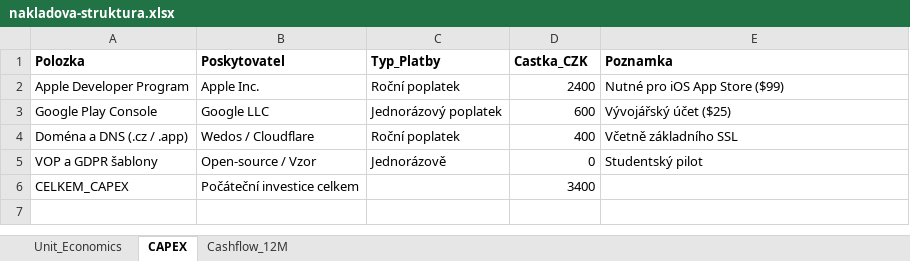
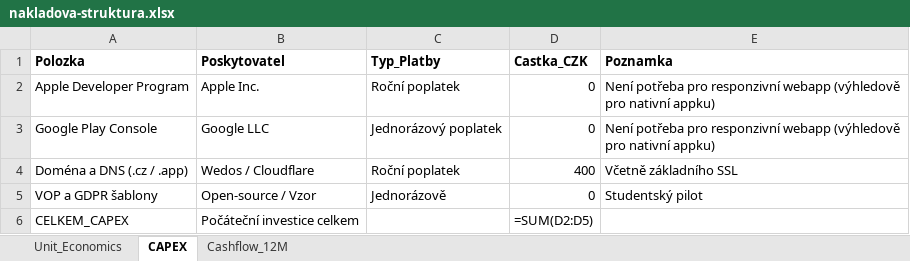
Before and after one commit to applifting-vsecourse/team-5, an Excel workbook: docs/vystupy/nakladova-struktura.xlsx, sheet CAPEX, drawn as a sheet; values as stored, in another font and other column widths than the file's, no borders; formulas without a stored value are shown as written; the diff names each change by its address in the sheet, - before the commit and + after, or states it on an @@ line.

```diff
--- a/docs/vystupy/nakladova-struktura.xlsx (sheet CAPEX)
+++ b/docs/vystupy/nakladova-struktura.xlsx (sheet CAPEX)
-D2 (Castka_CZK): 2400
+D2 (Castka_CZK): 0
-E2 (Poznamka): Nutné pro iOS App Store ($99)
+E2 (Poznamka): Není potřeba pro responzivní webapp (výhledově pro nativní appku)
-D3 (Castka_CZK): 600
+D3 (Castka_CZK): 0
-E3 (Poznamka): Vývojářský účet ($25)
+E3 (Poznamka): Není potřeba pro responzivní webapp (výhledově pro nativní appku)
-D6 (Castka_CZK): 3400
+D6 (Castka_CZK): =SUM(D2:D5)
```
Also changed, not shown: sheet Cashflow_12M, sheet Unit_Economics, 3 other files.
